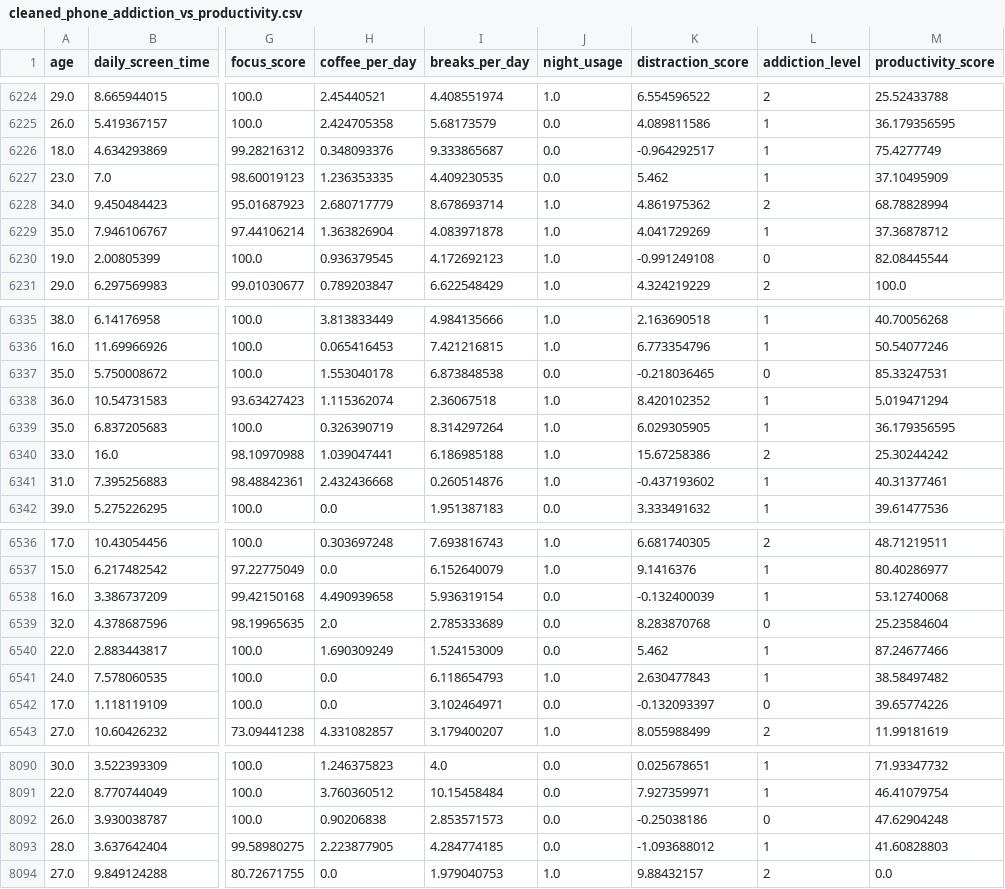
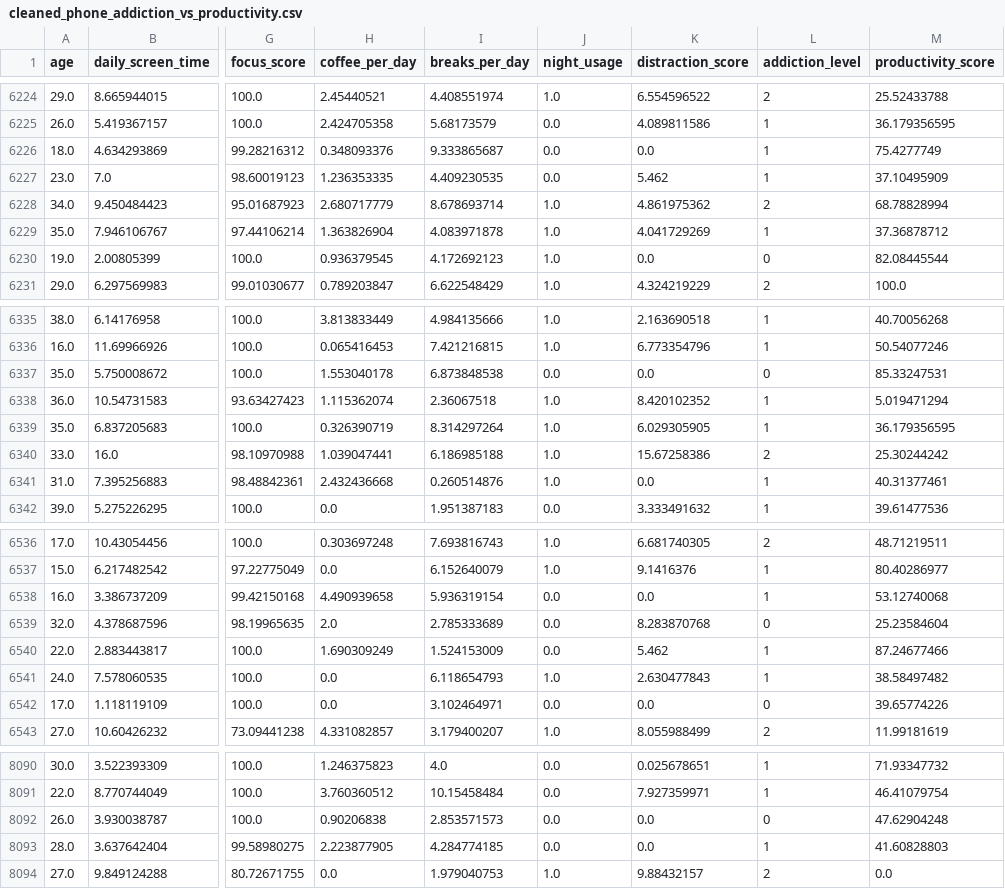
Before and after one commit to emfallat/CS5100-Final-Project, a CSV file: cleaned_phone_addiction_vs_productivity.csv, drawn as a sheet; only a part is shown, gaps mark what is left out; the diff covers the shown part only; the diff names each change by its address in the sheet, - before the commit and + after, or states it on an @@ line.

```diff
--- a/cleaned_phone_addiction_vs_productivity.csv
+++ b/cleaned_phone_addiction_vs_productivity.csv
-K6226 (distraction_score): -0.964292517
+K6226 (distraction_score): 0.0
-K6230 (distraction_score): -0.991249108
+K6230 (distraction_score): 0.0
-K6337 (distraction_score): -0.218036465
+K6337 (distraction_score): 0.0
-K6341 (distraction_score): -0.437193602
+K6341 (distraction_score): 0.0
-K6538 (distraction_score): -0.132400039
+K6538 (distraction_score): 0.0
-K6542 (distraction_score): -0.132093397
+K6542 (distraction_score): 0.0
-K8092 (distraction_score): -0.25038186
+K8092 (distraction_score): 0.0
-K8093 (distraction_score): -1.093688012
+K8093 (distraction_score): 0.0
```
Also changed, not shown: 139 edited cells elsewhere in this file, 2 other files.
